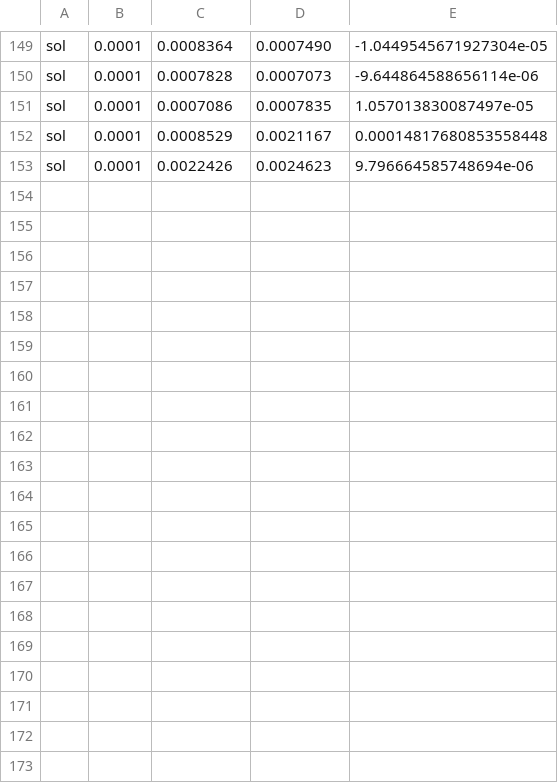
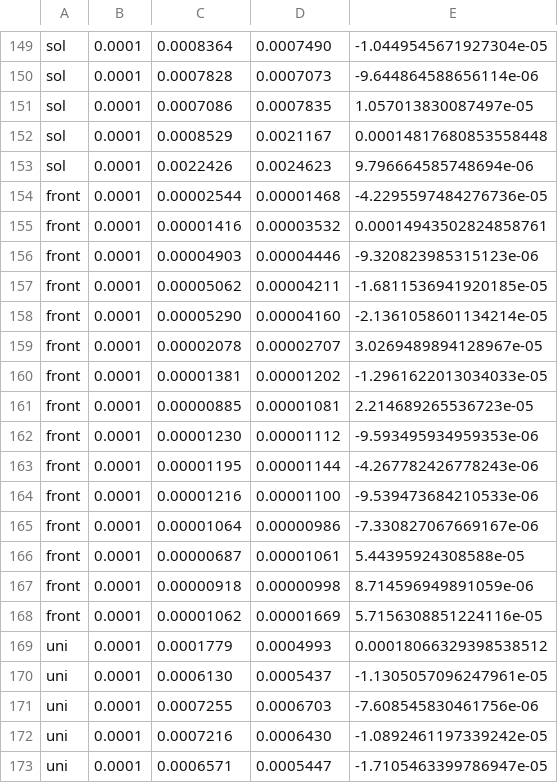
Before and after one commit to passavit1/Manual_Record, a CSV file: trading_data.csv, drawn as a sheet; only a part is shown, gaps mark what is left out; the diff covers the shown part only.

Commit message:
new bot query data EMA12 26

```diff
--- a/trading_data.csv
+++ b/trading_data.csv
@@ -153 +153,21 @@ sol,0.0001,0.0008529,0.0021167,0.00014817680853558448
 sol,0.0001,0.0022426,0.0024623,9.796664585748694e-06
+front,0.0001,0.00002544,0.00001468,-4.2295597484276736e-05
+front,0.0001,0.00001416,0.00003532,0.00014943502824858761
+front,0.0001,0.00004903,0.00004446,-9.320823985315123e-06
+front,0.0001,0.00005062,0.00004211,-1.6811536941920185e-05
+front,0.0001,0.00005290,0.00004160,-2.1361058601134214e-05
+front,0.0001,0.00002078,0.00002707,3.0269489894128967e-05
+front,0.0001,0.00001381,0.00001202,-1.2961622013034033e-05
+front,0.0001,0.00000885,0.00001081,2.214689265536723e-05
+front,0.0001,0.00001230,0.00001112,-9.593495934959353e-06
+front,0.0001,0.00001195,0.00001144,-4.267782426778243e-06
+front,0.0001,0.00001216,0.00001100,-9.539473684210533e-06
+front,0.0001,0.00001064,0.00000986,-7.330827067669167e-06
+front,0.0001,0.00000687,0.00001061,5.44395924308588e-05
+front,0.0001,0.00000918,0.00000998,8.714596949891059e-06
+front,0.0001,0.00001062,0.00001669,5.7156308851224116e-05
+uni,0.0001,0.0001779,0.0004993,0.00018066329398538512
+uni,0.0001,0.0006130,0.0005437,-1.1305057096247961e-05
+uni,0.0001,0.0007255,0.0006703,-7.608545830461756e-06
+uni,0.0001,0.0007216,0.0006430,-1.0892461197339242e-05
+uni,0.0001,0.0006571,0.0005447,-1.7105463399786947e-05
```
Also changed, not shown: 9 added rows elsewhere in this file, 2 other files.
